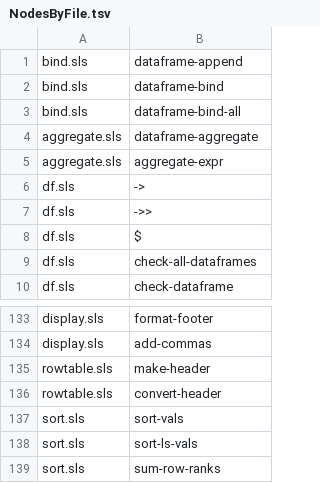
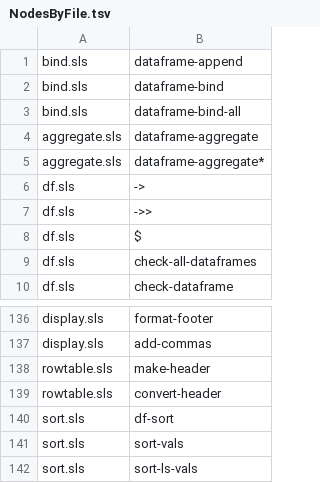
Before and after one commit to hinkelman/dataframe, a TSV file: network-graph/NodesByFile.tsv, drawn as a sheet; only a part is shown, gaps mark what is left out; the shorter side is filled out with more unchanged rows; the diff covers the shown part only.

```diff
--- a/network-graph/NodesByFile.tsv
+++ b/network-graph/NodesByFile.tsv
@@ -4,3 +4,3 @@ bind.sls	dataframe-bind-all
 aggregate.sls	dataframe-aggregate
-aggregate.sls	aggregate-expr
+aggregate.sls	dataframe-aggregate*
 df.sls	->
@@ -136,2 +139,3 @@ rowtable.sls	make-header
 rowtable.sls	convert-header
+sort.sls	df-sort
 sort.sls	sort-vals
```
Also changed, not shown: 5 added rows, 1 removed row and 3 edited cells elsewhere in this file, network-graph/Edges.tsv, network-graph/Nodes.tsv.
